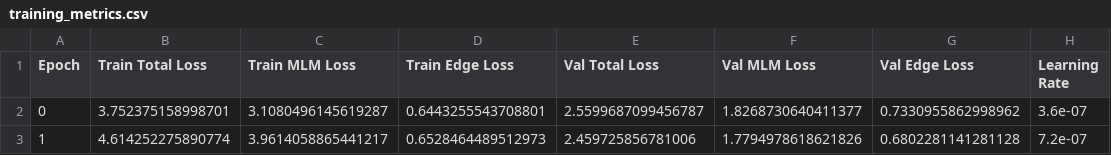
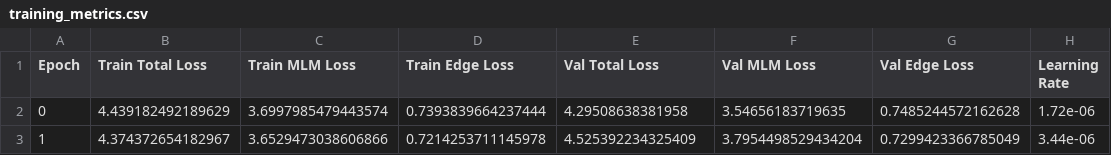
Before and after one commit to MatthewsO3/Code_Comprehension, a CSV file: BERTModels/GraphCodeBert/Models/graphcodebert-cpp-mlm-from-config/training_metrics.csv, drawn as a sheet.

```diff
--- a/BERTModels/GraphCodeBert/Models/graphcodebert-cpp-mlm-from-config/training_metrics.csv
+++ b/BERTModels/GraphCodeBert/Models/graphcodebert-cpp-mlm-from-config/training_metrics.csv
@@ -1,3 +1,3 @@
 Epoch,Train Total Loss,Train MLM Loss,Train Edge Loss,Val Total Loss,Val MLM Loss,Val Edge Loss,Learning Rate
-0,3.752375158998701,3.1080496145619287,0.6443255543708801,2.5599687099456787,1.8268730640411377,0.7330955862998962,3.6e-07
-1,4.614252275890774,3.9614058865441217,0.6528464489512973,2.459725856781006,1.7794978618621826,0.6802281141281128,7.2e-07
+0,4.439182492189629,3.6997985479443574,0.7393839664237444,4.29508638381958,3.54656183719635,0.7485244572162628,1.72e-06
+1,4.374372654182967,3.6529473038606866,0.7214253711145978,4.525392234325409,3.7954498529434204,0.7299423366785049,3.44e-06
```
Also changed, not shown: 16 other files.
